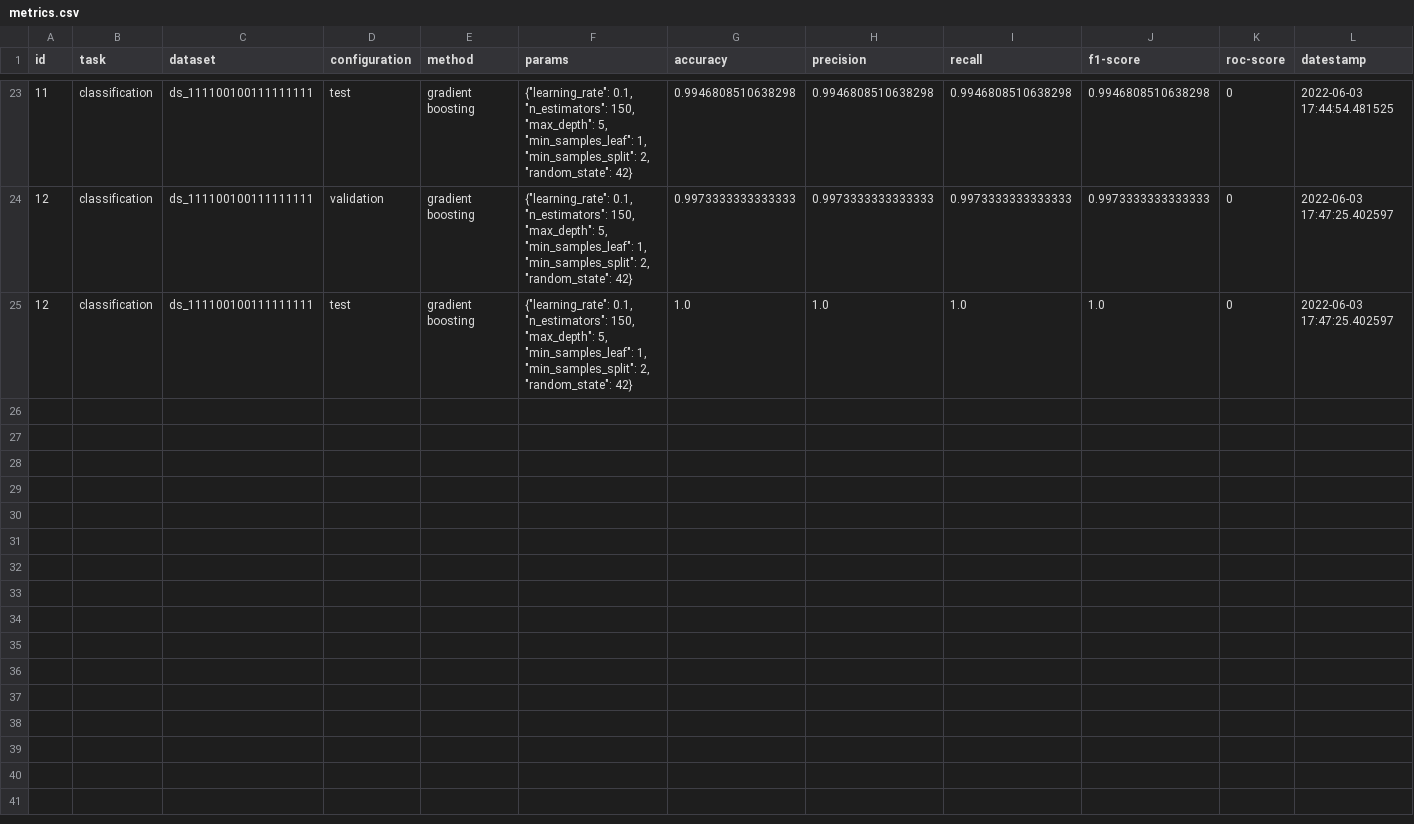
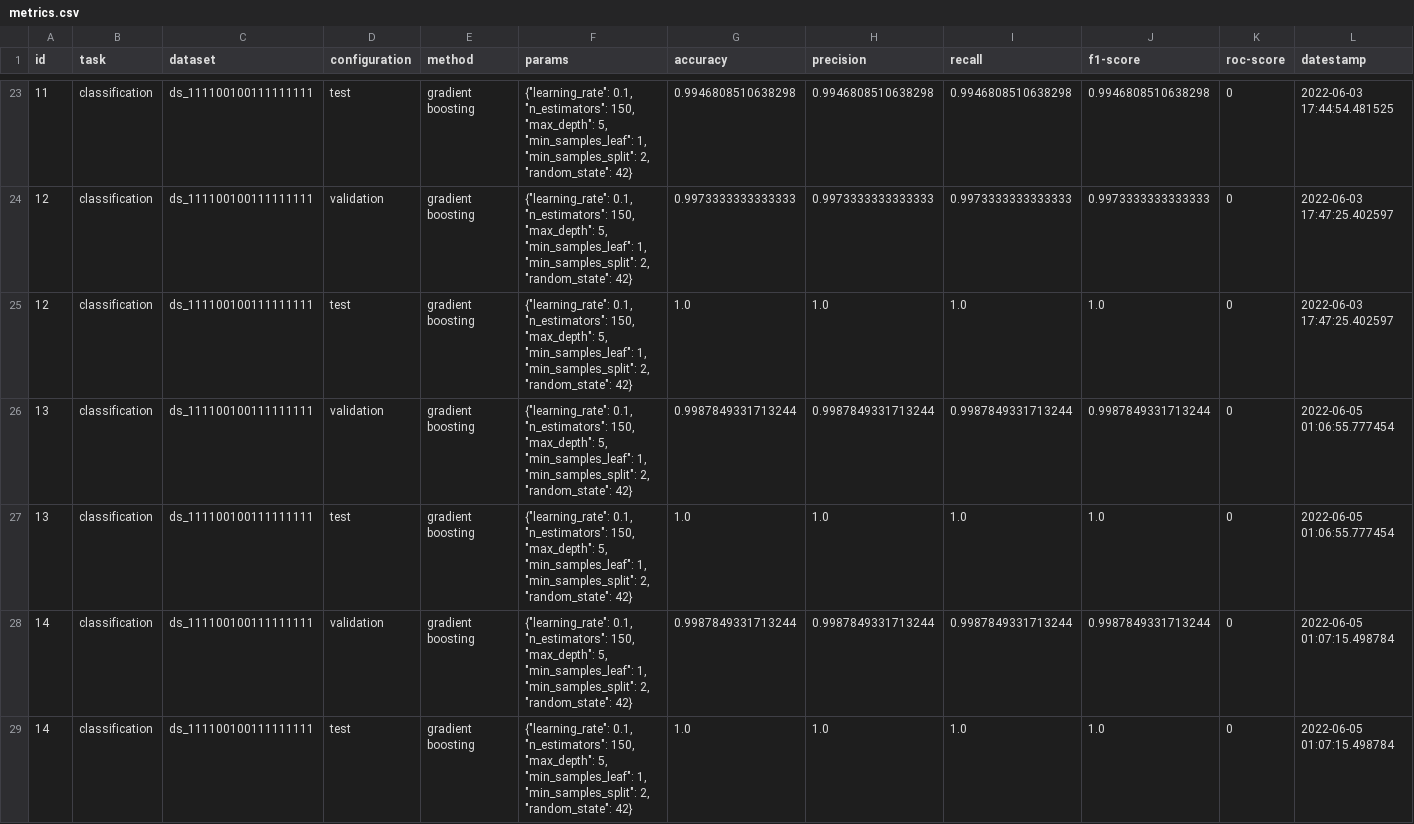
Before and after one commit to argrecsys/arg-classifier, a CSV file: results/metrics.csv, drawn as a sheet; only a part is shown, gaps mark what is left out.

```diff
--- a/results/metrics.csv
+++ b/results/metrics.csv
@@ -25 +25,5 @@ id,task,dataset,configuration,method,params,accuracy,precision,recall,f1-score,r
 12,classification,ds_111100100111111111,test,gradient boosting,"{""learning_rate"": 0.1, ""n_estimators"": 150, ""max_depth"": 5, ""min_samples_leaf"": 1, ""min_samples_split"": 2, ""random_state"": 42}",1.0,1.0,1.0,1.0,0,2022-06-03 17:47:25.402597
+13,classification,ds_111100100111111111,validation,gradient boosting,"{""learning_rate"": 0.1, ""n_estimators"": 150, ""max_depth"": 5, ""min_samples_leaf"": 1, ""min_samples_split"": 2, ""random_state"": 42}",0.9987849331713244,0.9987849331713244,0.9987849331713244,0.9987849331713244,0,2022-06-05 01:06:55.777454
+13,classification,ds_111100100111111111,test,gradient boosting,"{""learning_rate"": 0.1, ""n_estimators"": 150, ""max_depth"": 5, ""min_samples_leaf"": 1, ""min_samples_split"": 2, ""random_state"": 42}",1.0,1.0,1.0,1.0,0,2022-06-05 01:06:55.777454
+14,classification,ds_111100100111111111,validation,gradient boosting,"{""learning_rate"": 0.1, ""n_estimators"": 150, ""max_depth"": 5, ""min_samples_leaf"": 1, ""min_samples_split"": 2, ""random_state"": 42}",0.9987849331713244,0.9987849331713244,0.9987849331713244,0.9987849331713244,0,2022-06-05 01:07:15.498784
+14,classification,ds_111100100111111111,test,gradient boosting,"{""learning_rate"": 0.1, ""n_estimators"": 150, ""max_depth"": 5, ""min_samples_leaf"": 1, ""min_samples_split"": 2, ""random_state"": 42}",1.0,1.0,1.0,1.0,0,2022-06-05 01:07:15.498784
```
Also changed, not shown: data/dataset.csv, 6 other files.
